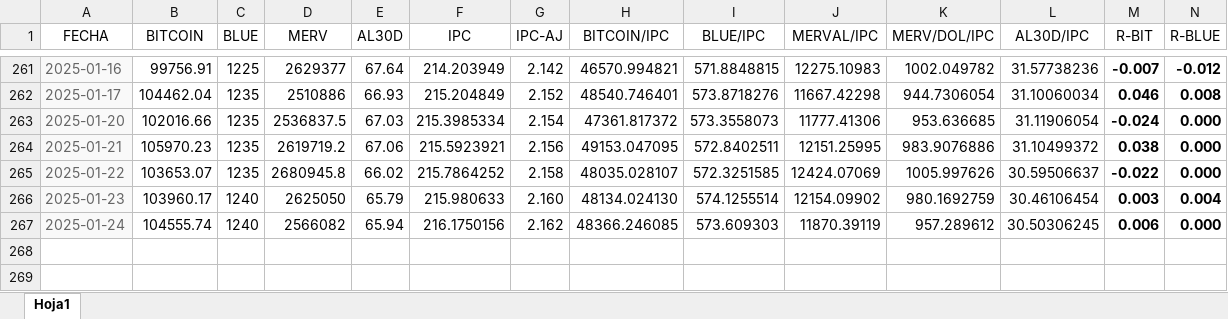
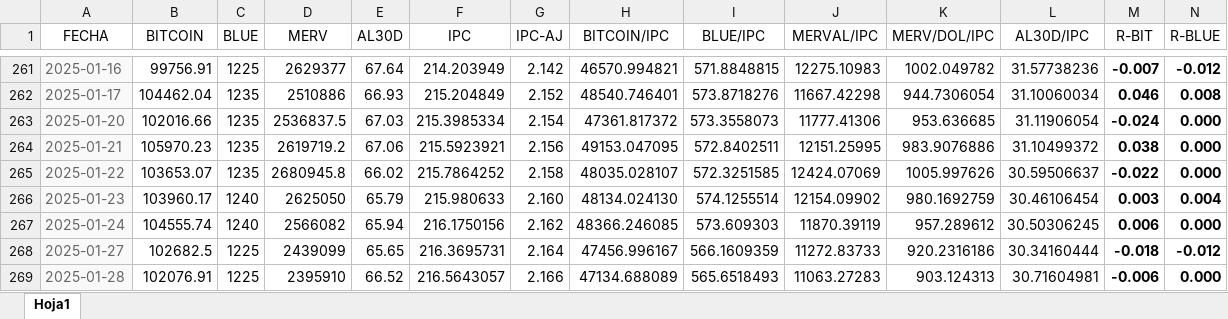
Before and after one commit to wgekko/dashboard-finance, an Excel workbook: datos/datos.xlsx, sheet Hoja1, drawn as a sheet; only a part is shown, gaps mark what is left out; values as stored, in another font and other column widths than the file's, no borders; rows hold the shown columns only; the diff names each change by its address in the sheet, - before the commit and + after, or states it on an @@ line.

Commit message:
actualizacion de datos

```diff
--- a/datos/datos.xlsx (sheet Hoja1)
+++ b/datos/datos.xlsx (sheet Hoja1)
+row 268: 2025-01-27 | 102682.5 | 1225 | 2439099 | 65.65 | 216.3695731 | 2.164 | 47456.996167 | 566.1609359 | 11272.83733 | 920.2316186 | 30.34160444 | -0.018 | -0.012
+row 269: 2025-01-28 | 102076.91 | 1225 | 2395910 | 66.52 | 216.5643057 | 2.166 | 47134.688089 | 565.6518493 | 11063.27283 | 903.124313 | 30.71604981 | -0.006 | 0.000
```
